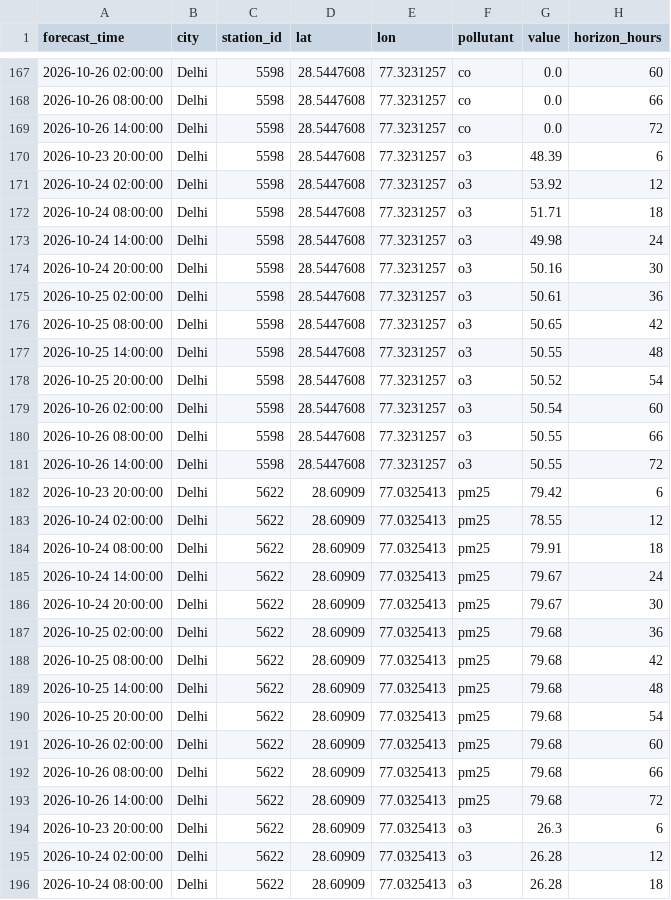
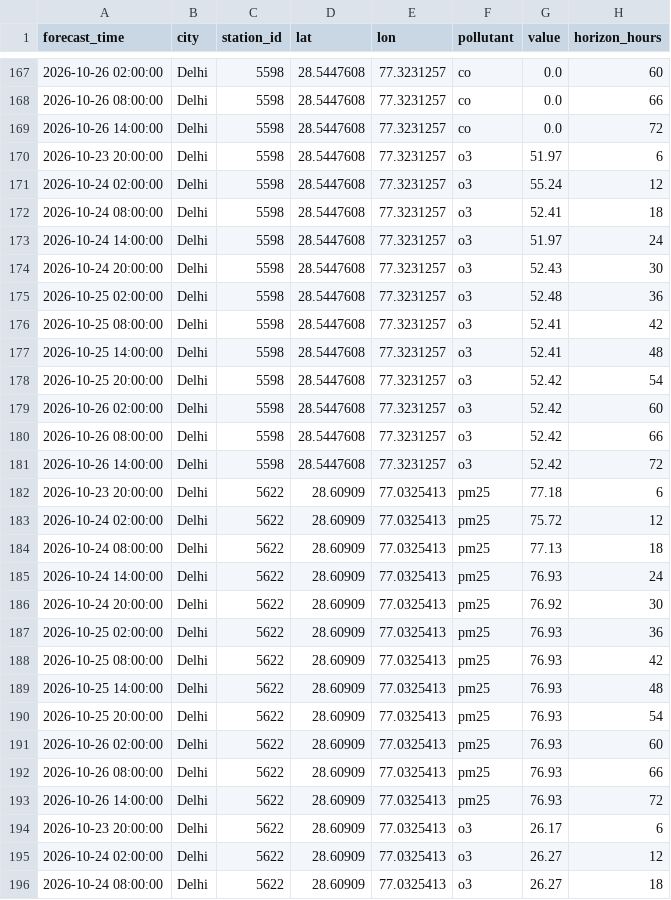
Before and after one commit to cation2005/miniproject, a CSV file: data/forecast.csv, drawn as a sheet; only a part is shown, gaps mark what is left out; the diff covers the shown part only.

```diff
--- a/data/forecast.csv
+++ b/data/forecast.csv
@@ -169,28 +169,28 @@ forecast_time,city,station_id,lat,lon,pollutant,value,horizon_hours
 2026-10-26 14:00:00,Delhi,5598,28.5447608,77.3231257,co,0.0,72
-2026-10-23 20:00:00,Delhi,5598,28.5447608,77.3231257,o3,48.39,6
-2026-10-24 02:00:00,Delhi,5598,28.5447608,77.3231257,o3,53.92,12
-2026-10-24 08:00:00,Delhi,5598,28.5447608,77.3231257,o3,51.71,18
-2026-10-24 14:00:00,Delhi,5598,28.5447608,77.3231257,o3,49.98,24
-2026-10-24 20:00:00,Delhi,5598,28.5447608,77.3231257,o3,50.16,30
-2026-10-25 02:00:00,Delhi,5598,28.5447608,77.3231257,o3,50.61,36
-2026-10-25 08:00:00,Delhi,5598,28.5447608,77.3231257,o3,50.65,42
-2026-10-25 14:00:00,Delhi,5598,28.5447608,77.3231257,o3,50.55,48
-2026-10-25 20:00:00,Delhi,5598,28.5447608,77.3231257,o3,50.52,54
-2026-10-26 02:00:00,Delhi,5598,28.5447608,77.3231257,o3,50.54,60
-2026-10-26 08:00:00,Delhi,5598,28.5447608,77.3231257,o3,50.55,66
-2026-10-26 14:00:00,Delhi,5598,28.5447608,77.3231257,o3,50.55,72
-2026-10-23 20:00:00,Delhi,5622,28.60909,77.0325413,pm25,79.42,6
-2026-10-24 02:00:00,Delhi,5622,28.60909,77.0325413,pm25,78.55,12
-2026-10-24 08:00:00,Delhi,5622,28.60909,77.0325413,pm25,79.91,18
-2026-10-24 14:00:00,Delhi,5622,28.60909,77.0325413,pm25,79.67,24
-2026-10-24 20:00:00,Delhi,5622,28.60909,77.0325413,pm25,79.67,30
-2026-10-25 02:00:00,Delhi,5622,28.60909,77.0325413,pm25,79.68,36
-2026-10-25 08:00:00,Delhi,5622,28.60909,77.0325413,pm25,79.68,42
-2026-10-25 14:00:00,Delhi,5622,28.60909,77.0325413,pm25,79.68,48
-2026-10-25 20:00:00,Delhi,5622,28.60909,77.0325413,pm25,79.68,54
-2026-10-26 02:00:00,Delhi,5622,28.60909,77.0325413,pm25,79.68,60
-2026-10-26 08:00:00,Delhi,5622,28.60909,77.0325413,pm25,79.68,66
-2026-10-26 14:00:00,Delhi,5622,28.60909,77.0325413,pm25,79.68,72
-2026-10-23 20:00:00,Delhi,5622,28.60909,77.0325413,o3,26.3,6
-2026-10-24 02:00:00,Delhi,5622,28.60909,77.0325413,o3,26.28,12
-2026-10-24 08:00:00,Delhi,5622,28.60909,77.0325413,o3,26.28,18
+2026-10-23 20:00:00,Delhi,5598,28.5447608,77.3231257,o3,51.97,6
+2026-10-24 02:00:00,Delhi,5598,28.5447608,77.3231257,o3,55.24,12
+2026-10-24 08:00:00,Delhi,5598,28.5447608,77.3231257,o3,52.41,18
+2026-10-24 14:00:00,Delhi,5598,28.5447608,77.3231257,o3,51.97,24
+2026-10-24 20:00:00,Delhi,5598,28.5447608,77.3231257,o3,52.43,30
+2026-10-25 02:00:00,Delhi,5598,28.5447608,77.3231257,o3,52.48,36
+2026-10-25 08:00:00,Delhi,5598,28.5447608,77.3231257,o3,52.41,42
+2026-10-25 14:00:00,Delhi,5598,28.5447608,77.3231257,o3,52.41,48
+2026-10-25 20:00:00,Delhi,5598,28.5447608,77.3231257,o3,52.42,54
+2026-10-26 02:00:00,Delhi,5598,28.5447608,77.3231257,o3,52.42,60
+2026-10-26 08:00:00,Delhi,5598,28.5447608,77.3231257,o3,52.42,66
+2026-10-26 14:00:00,Delhi,5598,28.5447608,77.3231257,o3,52.42,72
+2026-10-23 20:00:00,Delhi,5622,28.60909,77.0325413,pm25,77.18,6
+2026-10-24 02:00:00,Delhi,5622,28.60909,77.0325413,pm25,75.72,12
+2026-10-24 08:00:00,Delhi,5622,28.60909,77.0325413,pm25,77.13,18
+2026-10-24 14:00:00,Delhi,5622,28.60909,77.0325413,pm25,76.93,24
+2026-10-24 20:00:00,Delhi,5622,28.60909,77.0325413,pm25,76.92,30
+2026-10-25 02:00:00,Delhi,5622,28.60909,77.0325413,pm25,76.93,36
+2026-10-25 08:00:00,Delhi,5622,28.60909,77.0325413,pm25,76.93,42
+2026-10-25 14:00:00,Delhi,5622,28.60909,77.0325413,pm25,76.93,48
+2026-10-25 20:00:00,Delhi,5622,28.60909,77.0325413,pm25,76.93,54
+2026-10-26 02:00:00,Delhi,5622,28.60909,77.0325413,pm25,76.93,60
+2026-10-26 08:00:00,Delhi,5622,28.60909,77.0325413,pm25,76.93,66
+2026-10-26 14:00:00,Delhi,5622,28.60909,77.0325413,pm25,76.93,72
+2026-10-23 20:00:00,Delhi,5622,28.60909,77.0325413,o3,26.17,6
+2026-10-24 02:00:00,Delhi,5622,28.60909,77.0325413,o3,26.27,12
+2026-10-24 08:00:00,Delhi,5622,28.60909,77.0325413,o3,26.27,18
```
Also changed, not shown: 165 edited cells elsewhere in this file, 1 other file.
